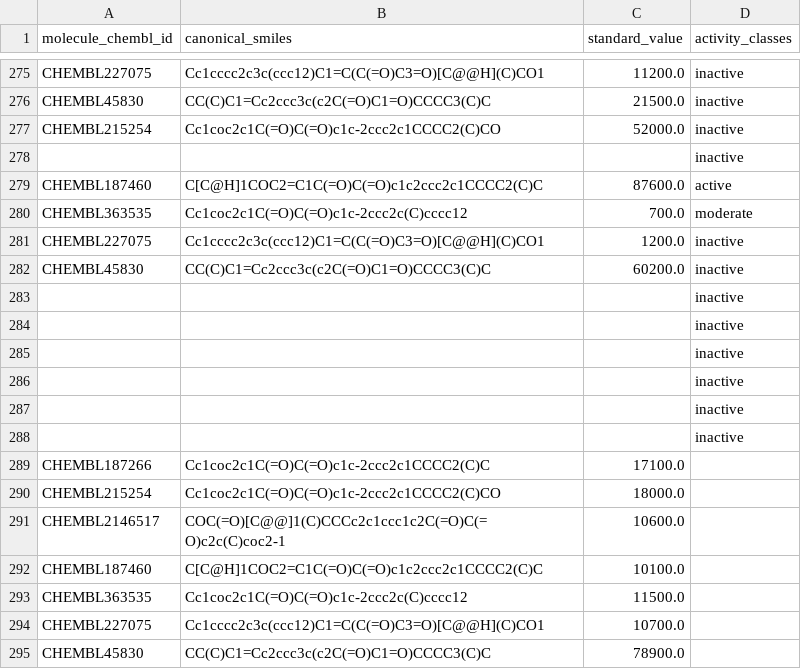
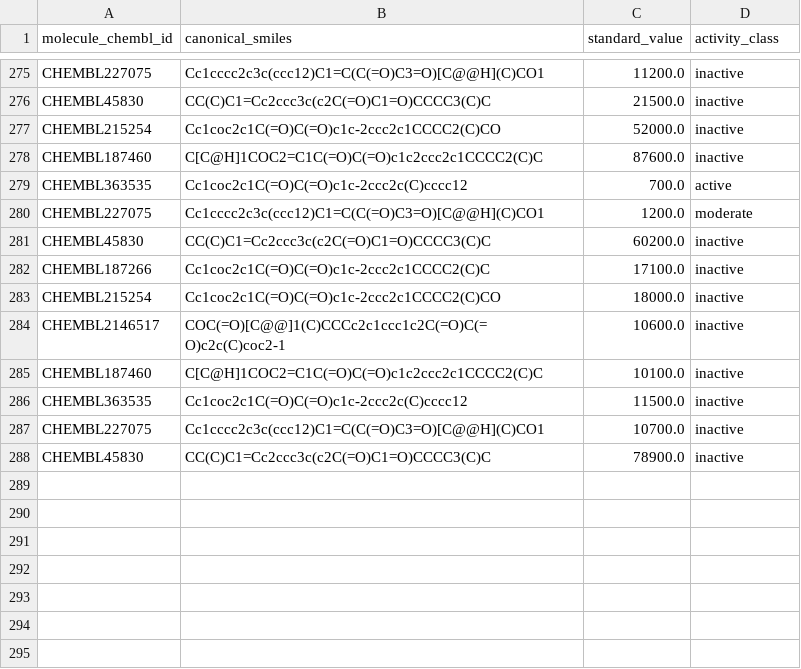
Before and after one commit to mehdimerbah/CompDrugDiscovery, a CSV file: data/preprocessed_bioactivity_data.csv, drawn as a sheet; only a part is shown, gaps mark what is left out; removed rows and columns are numbered as before the commit, all else as after; the diff names each change by its address in the sheet, - before the commit and + after, or states it on an @@ line.

Commit message:
Updated data

```diff
--- a/data/preprocessed_bioactivity_data.csv
+++ b/data/preprocessed_bioactivity_data.csv
-D1: activity_classes
+D1: activity_class
-row 278:  |  |  | inactive
-D278 (activity_class): active
+D278 (activity_class): inactive
-D279 (activity_class): moderate
+D279 (activity_class): active
-D280 (activity_class): inactive
+D280 (activity_class): moderate
-row 283:  |  |  | inactive
-row 284:  |  |  | inactive
-row 285:  |  |  | inactive
-row 286:  |  |  | inactive
-row 287:  |  |  | inactive
-row 288:  |  |  | inactive
-D282:D288 (activity_class): (empty)
+D282:D288 (activity_class): inactive
```
